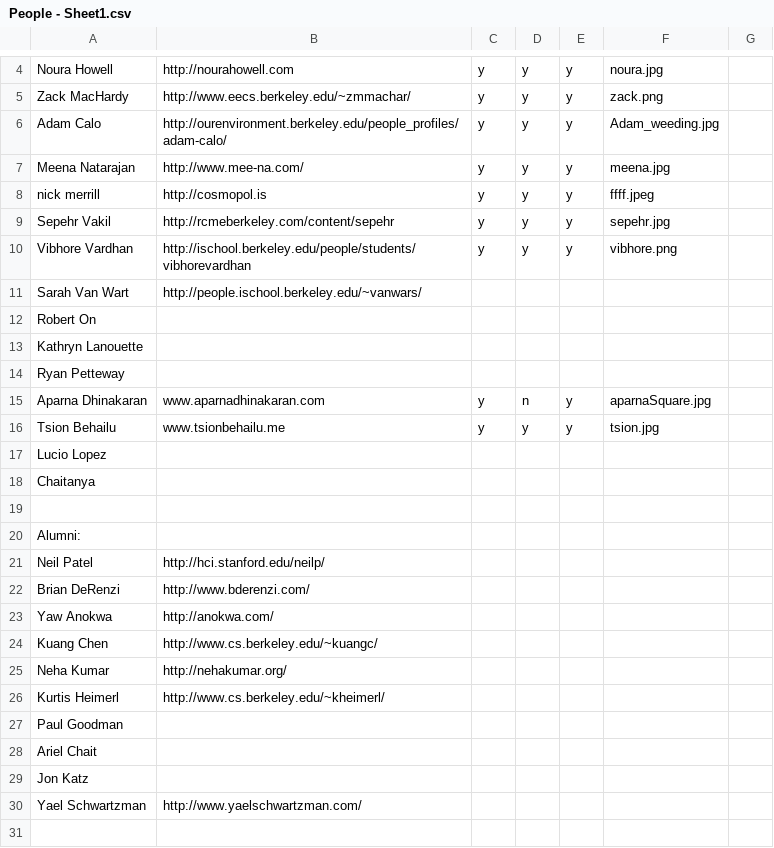
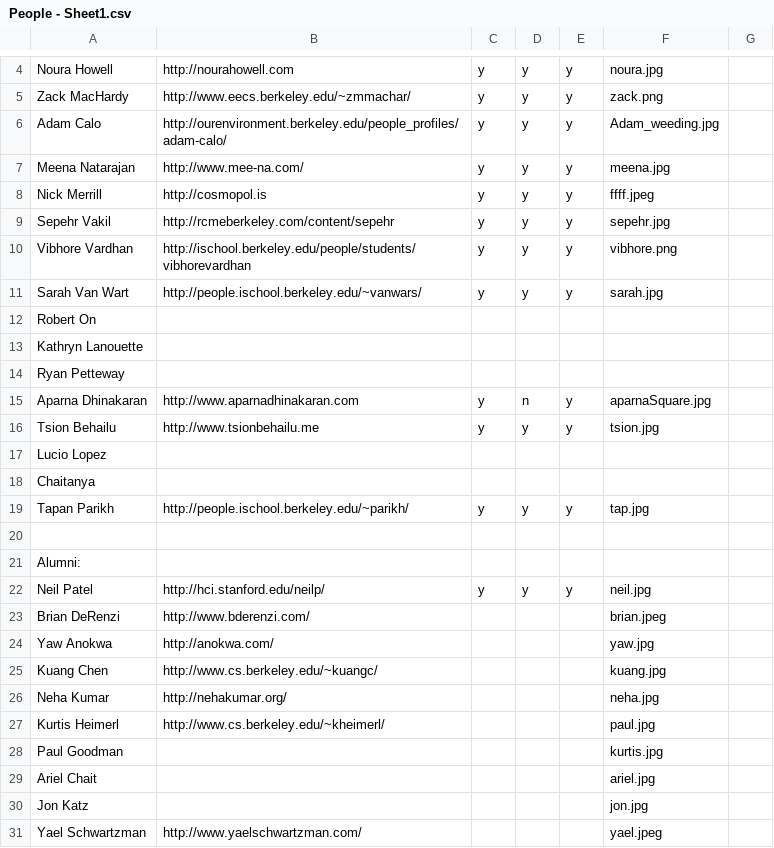
Before and after one commit to Noura/represent, a CSV file: data/People - Sheet1.csv, drawn as a sheet; only a part is shown, gaps mark what is left out.

```diff
--- a/data/People - Sheet1.csv
+++ b/data/People - Sheet1.csv
@@ -7,6 +7,6 @@ Adam Calo,http://ourenvironment.berkeley.edu/people_profiles/adam-calo/,y,y,y,Ad
 Meena Natarajan,http://www.mee-na.com/,y,y,y,meena.jpg,
-nick merrill,http://cosmopol.is,y,y,y,ffff.jpeg,
+Nick Merrill,http://cosmopol.is,y,y,y,ffff.jpeg,
 Sepehr Vakil,http://rcmeberkeley.com/content/sepehr,y,y,y,sepehr.jpg,
 Vibhore Vardhan,http://ischool.berkeley.edu/people/students/vibhorevardhan,y,y,y,vibhore.png,
-Sarah Van Wart,http://people.ischool.berkeley.edu/~vanwars/,,,,,
+Sarah Van Wart,http://people.ischool.berkeley.edu/~vanwars/,y,y,y,sarah.jpg,
 Robert On,,,,,,
@@ -14,17 +14,18 @@ Kathryn Lanouette,,,,,,
 Ryan Petteway,,,,,,
-Aparna Dhinakaran,www.aparnadhinakaran.com,y,n ,y,aparnaSquare.jpg,
-Tsion Behailu,www.tsionbehailu.me,y,y,y,tsion.jpg,
+Aparna Dhinakaran,http://www.aparnadhinakaran.com,y,n ,y,aparnaSquare.jpg,
+Tsion Behailu,http://www.tsionbehailu.me,y,y,y,tsion.jpg,
 Lucio Lopez,,,,,,
 Chaitanya,,,,,,
+Tapan Parikh,http://people.ischool.berkeley.edu/~parikh/,y,y,y,tap.jpg,
 ,,,,,,
 Alumni:,,,,,,
-Neil Patel,http://hci.stanford.edu/neilp/,,,,,
-Brian DeRenzi,http://www.bderenzi.com/,,,,,
-Yaw Anokwa,http://anokwa.com/,,,,,
-Kuang Chen,http://www.cs.berkeley.edu/~kuangc/,,,,,
-Neha Kumar,http://nehakumar.org/,,,,,
-Kurtis Heimerl,http://www.cs.berkeley.edu/~kheimerl/,,,,,
-Paul Goodman,,,,,,
-Ariel Chait,,,,,,
-Jon Katz,,,,,,
-Yael Schwartzman,http://www.yaelschwartzman.com/,,,,,
+Neil Patel,http://hci.stanford.edu/neilp/,y,y,y,neil.jpg,
+Brian DeRenzi,http://www.bderenzi.com/,,,,brian.jpeg,
+Yaw Anokwa,http://anokwa.com/,,,,yaw.jpg,
+Kuang Chen,http://www.cs.berkeley.edu/~kuangc/,,,,kuang.jpg,
+Neha Kumar,http://nehakumar.org/,,,,neha.jpg,
+Kurtis Heimerl,http://www.cs.berkeley.edu/~kheimerl/,,,,paul.jpg,
+Paul Goodman,,,,,kurtis.jpg,
+Ariel Chait,,,,,ariel.jpg,
+Jon Katz,,,,,jon.jpg,
+Yael Schwartzman,http://www.yaelschwartzman.com/,,,,yael.jpeg,
```
Also changed, not shown: data/Projects - Sheet1.csv, data/Publications - Sheet1.csv, 9 other files.
